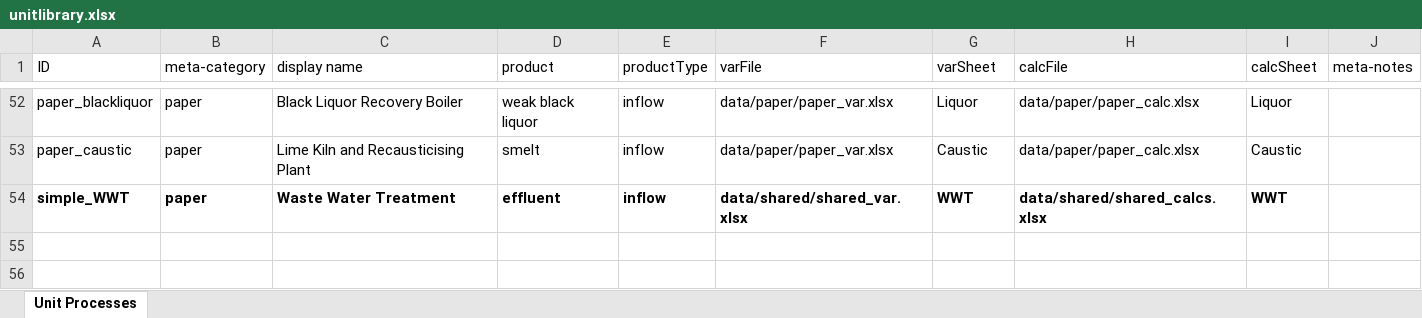
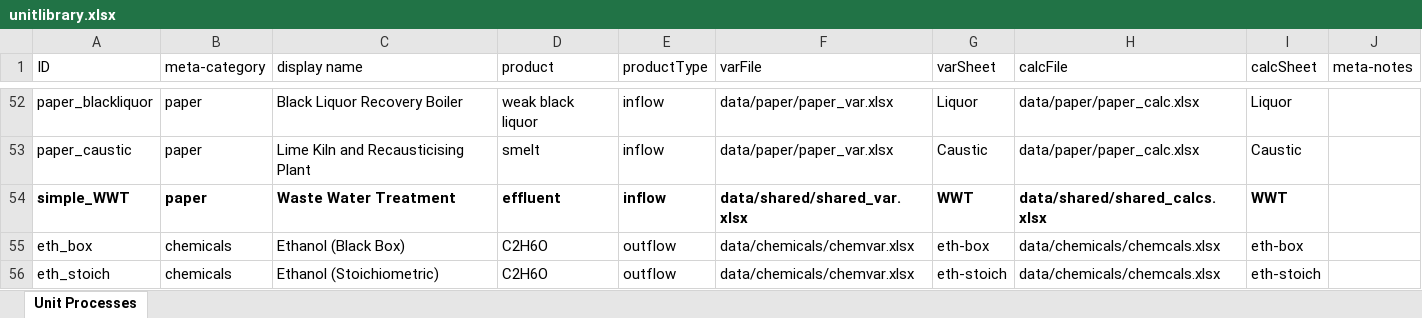
Before and after one commit to concoctions/BlackBlox, an Excel workbook: data/unitlibrary.xlsx, sheet Unit Processes, drawn as a sheet; only a part is shown, gaps mark what is left out; values as stored, in another font and other column widths than the file's, no borders; the diff names each change by its address in the sheet, - before the commit and + after, or states it on an @@ line.

Commit message:
initalize ethanol unit process data

```diff
--- a/data/unitlibrary.xlsx (sheet Unit Processes)
+++ b/data/unitlibrary.xlsx (sheet Unit Processes)
+row 55: eth_box | chemicals | Ethanol (Black Box) | C2H6O | outflow | data/chemicals/chemvar.xlsx | eth-box | data/chemicals/chemcals.xlsx | eth-box
+row 56: eth_stoich | chemicals | Ethanol (Stoichiometric) | C2H6O | outflow | data/chemicals/chemvar.xlsx | eth-stoich | data/chemicals/chemcals.xlsx | eth-stoich
```
Also changed, not shown: 2 other files.
